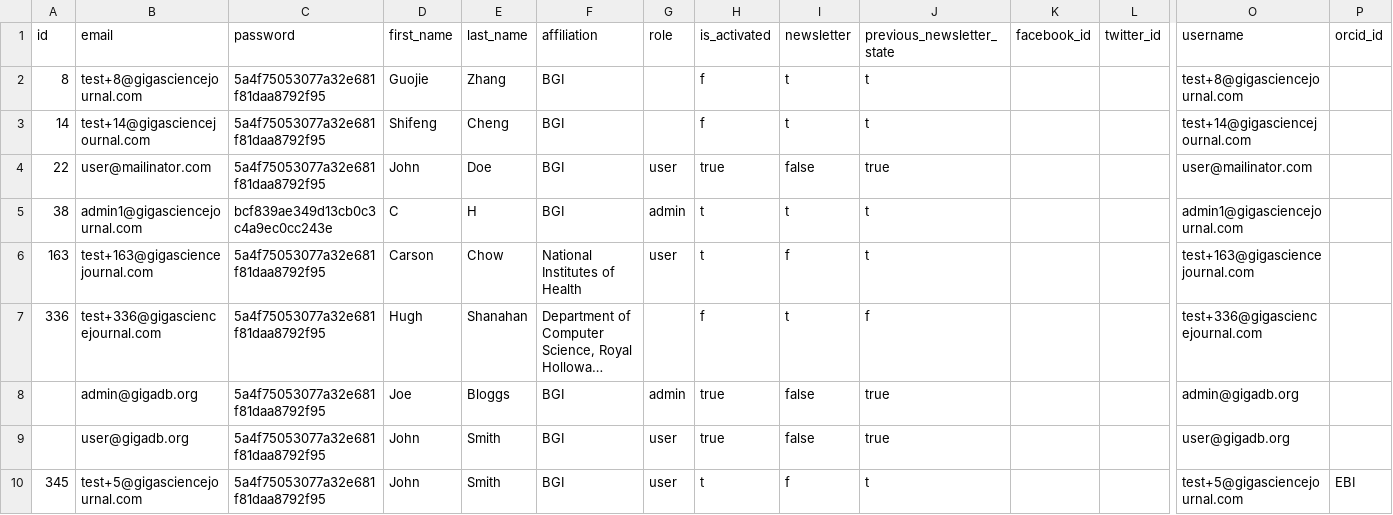
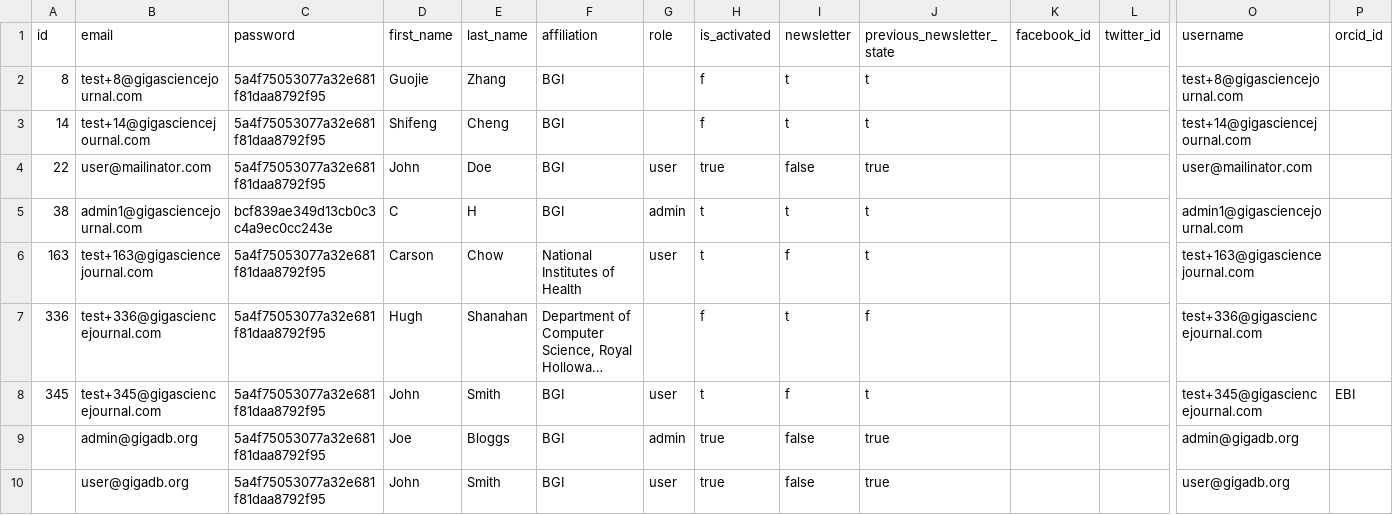
Before and after one commit to rija/gigadb-website, a CSV file: data/dev/gigadb_user.csv, drawn as a sheet; only a part is shown, gaps mark what is left out; long unchanged cells end in …; removed rows and columns are numbered as before the commit, all else as after; rows hold the shown columns only; the diff names each change by its address in the sheet, - before the commit and + after, or states it on an @@ line.

Commit message:
Create a complete dataset 100039

```diff
--- a/data/dev/gigadb_user.csv
+++ b/data/dev/gigadb_user.csv
+row 8: 345 | test+345@gigasciencejournal.com | 5a4f75053077a32e681f81daa8792f95 | John | Smith | BGI | user | t | f | t |  |  | test+345@gigasciencejournal.com | EBI
-row 10: 345 | test+5@gigasciencejournal.com | 5a4f75053077a32e681f81daa8792f95 | John | Smith | BGI | user | t | f | t |  |  | test+5@gigasciencejournal.com | EBI
```
Also changed, not shown: data/dev/dataset.csv, data/dev/image.csv, 13 other files.
